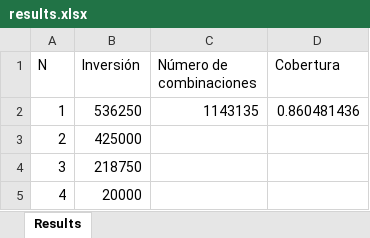
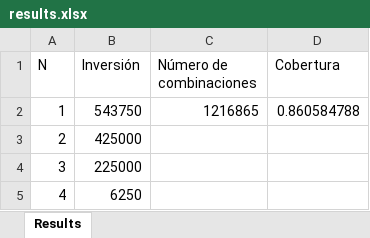
Before and after one commit to algalian/optimizer, an Excel workbook: results.xlsx, sheet Results, drawn as a sheet; values as stored, in another font and other column widths than the file's, no borders; the diff names each change by its address in the sheet, - before the commit and + after, or states it on an @@ line.

```diff
--- a/results.xlsx (sheet Results)
+++ b/results.xlsx (sheet Results)
-B2 (Inversión): 536250
+B2 (Inversión): 543750
-C2 (Número de combinaciones): 1143135
+C2 (Número de combinaciones): 1216865
-D2 (Cobertura): 0.860481436
+D2 (Cobertura): 0.860584788
-B4 (Inversión): 218750
+B4 (Inversión): 225000
-B5 (Inversión): 20000
+B5 (Inversión): 6250
```
Also changed, not shown: 3 other files.
